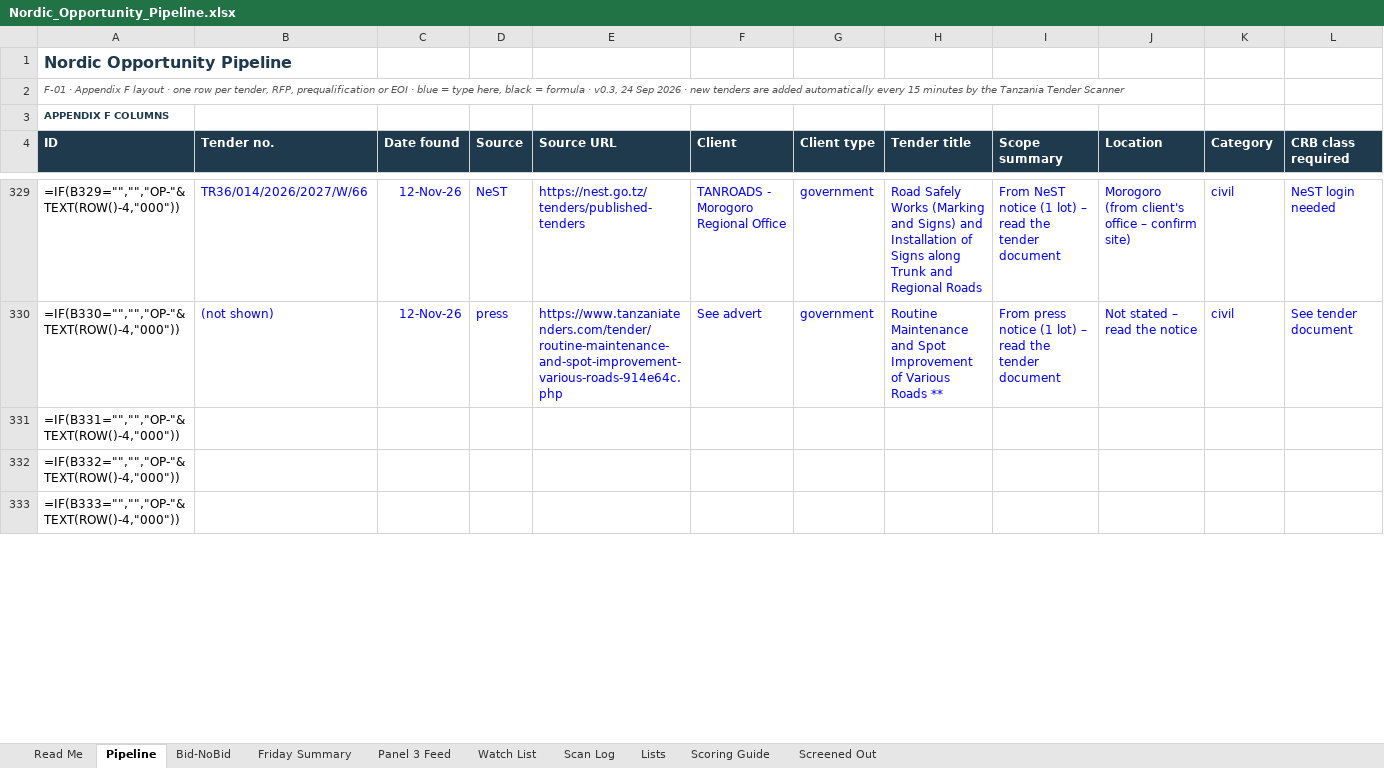
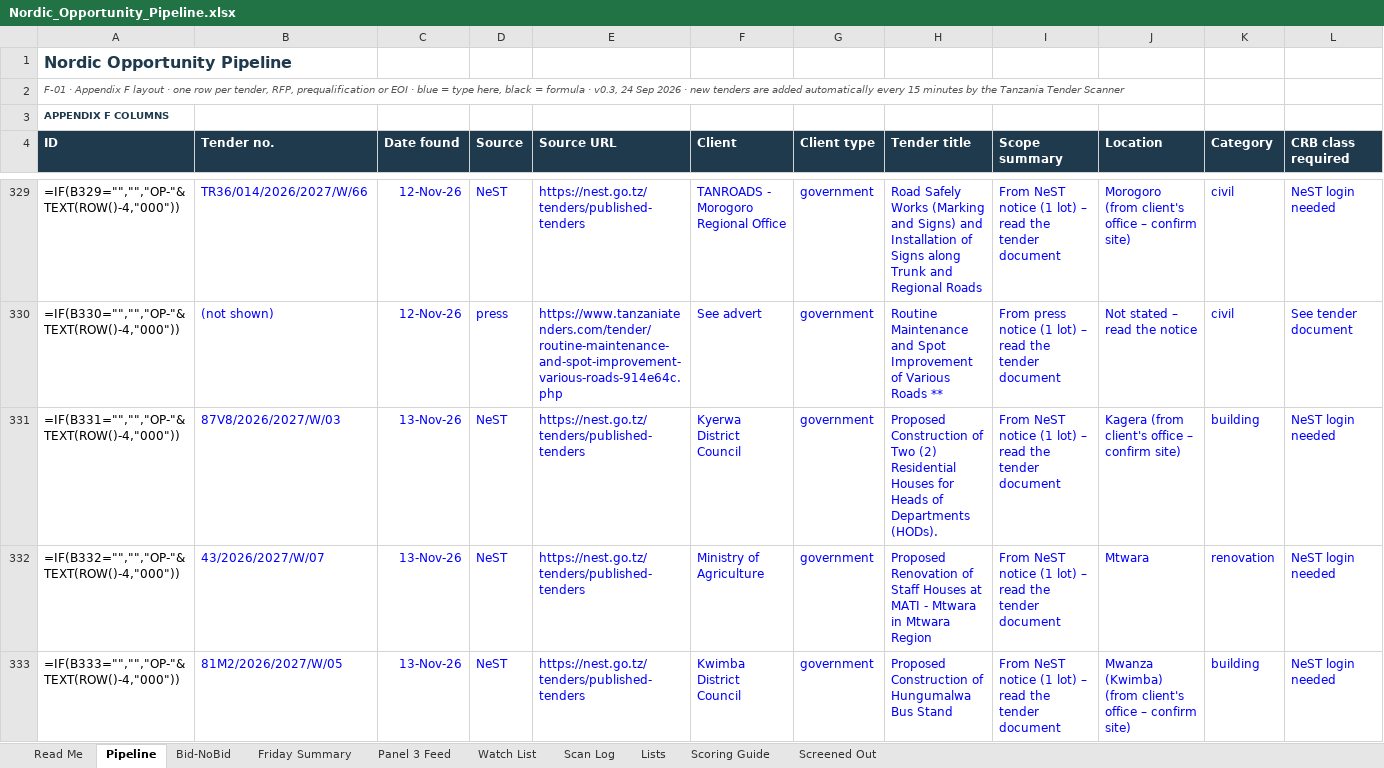
Before and after one commit to frankkashushura/nordic-tender-scanner, an Excel workbook: data/Nordic_Opportunity_Pipeline.xlsx, sheet Pipeline, drawn as a sheet; only a part is shown, gaps mark what is left out; values as stored, in another font and other column widths than the file's, no borders; formulas without a stored value are shown as written; conditional formats not drawn; the diff covers the shown part only; the diff names each change by its address in the sheet, - before the commit and + after, or states it on an @@ line.

```diff
--- a/data/Nordic_Opportunity_Pipeline.xlsx (sheet Pipeline)
+++ b/data/Nordic_Opportunity_Pipeline.xlsx (sheet Pipeline)
-B331 (Tender no.): (empty)
+B331 (Tender no.): 87V8/2026/2027/W/03
-C331:C333 (Date found): (empty)
+C331:C333 (Date found): 13-Nov-26
-D331:D333 (Source): (empty)
+D331:D333 (Source): NeST
-E331:E333 (Source URL): (empty)
+E331:E333 (Source URL): https://nest.go.tz/tenders/published-tenders
-F331 (Client): (empty)
+F331 (Client): Kyerwa District Council
-G331:G333 (Client type): (empty)
+G331:G333 (Client type): government
-H331 (Tender title): (empty)
+H331 (Tender title): Proposed Construction of Two (2) Residential Houses for Heads of Departments (HODs).
-I331:I333 (Scope summary): (empty)
+I331:I333 (Scope summary): From NeST notice (1 lot) – read the tender document
-J331 (Location): (empty)
+J331 (Location): Kagera (from client's office – confirm site)
-K331 (Category): (empty)
+K331 (Category): building
-L331:L333 (CRB class required): (empty)
+L331:L333 (CRB class required): NeST login needed
-B332 (Tender no.): (empty)
+B332 (Tender no.): 43/2026/2027/W/07
-F332 (Client): (empty)
+F332 (Client): Ministry of Agriculture
-H332 (Tender title): (empty)
+H332 (Tender title): Proposed Renovation of Staff Houses at MATI - Mtwara in Mtwara Region
-J332 (Location): (empty)
+J332 (Location): Mtwara
-K332 (Category): (empty)
+K332 (Category): renovation
-B333 (Tender no.): (empty)
+B333 (Tender no.): 81M2/2026/2027/W/05
-F333 (Client): (empty)
+F333 (Client): Kwimba District Council
-H333 (Tender title): (empty)
+H333 (Tender title): Proposed Construction of Hungumalwa Bus Stand
-J333 (Location): (empty)
+J333 (Location): Mwanza (Kwimba) (from client's office – confirm site)
-K333 (Category): (empty)
+K333 (Category): building
```
Also changed, not shown: 71 edited cells elsewhere in this sheet, sheet Screened Out, sheet Scan Log, sheet Bid-NoBid, 7 other files.
